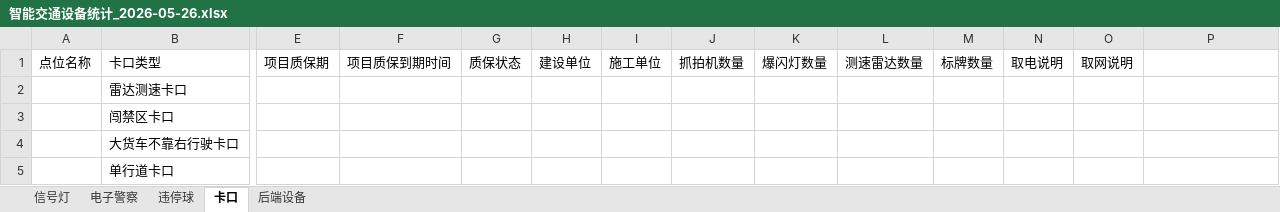
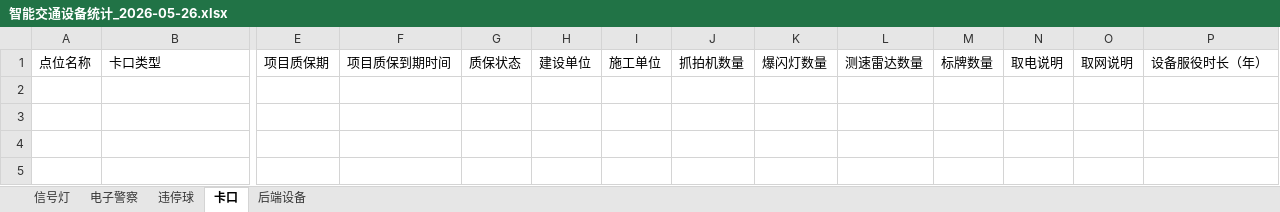
Before and after one commit to qianqianjie-999/ITS_Archives, an Excel workbook: smart_traffic_v1/智能交通设备统计_2026-05-26.xlsx, sheet 卡口, drawn as a sheet; only a part is shown, gaps mark what is left out; values as stored, in another font and other column widths than the file's, no borders; rows hold the shown columns only; the diff names each change by its address in the sheet, - before the commit and + after, or states it on an @@ line.

Commit message:
feat: 完善统计报表和质保延期功能
1. 统计报表格式调整：
   - 所有设备类型添加'设备服役时长（年）'列（天数/365，保留2位小数）
   - 电子警察字段'信号检测器数量'改为'信号灯检测器数量'
   - 移除空行模板数据

2. 后端设备质保延期功能：
   - 保留设备名称unique约束
   - 质保延期时旧记录自动加后缀保存
   - 列表只显示最新记录
   - 历史记录可在页面下方查看

3. 卡口导出修复：
   - 使用点位area字段匹配卡口类型（与前端一致）

4. 项目编辑联动更新：
   - 编辑延期项目时自动同步更新关联设备的质保到期日期

```diff
--- a/smart_traffic_v1/智能交通设备统计_2026-05-26.xlsx (sheet 卡口)
+++ b/smart_traffic_v1/智能交通设备统计_2026-05-26.xlsx (sheet 卡口)
-P1: (empty)
+P1: 设备服役时长（年）
-row 2:  | 雷达测速卡口
-row 3:  | 闯禁区卡口
-row 4:  | 大货车不靠右行驶卡口
-row 5:  | 单行道卡口
```
Also changed, not shown: sheet 后端设备, sheet 电子警察, sheet 违停球, sheet 信号灯, 27 other files.
